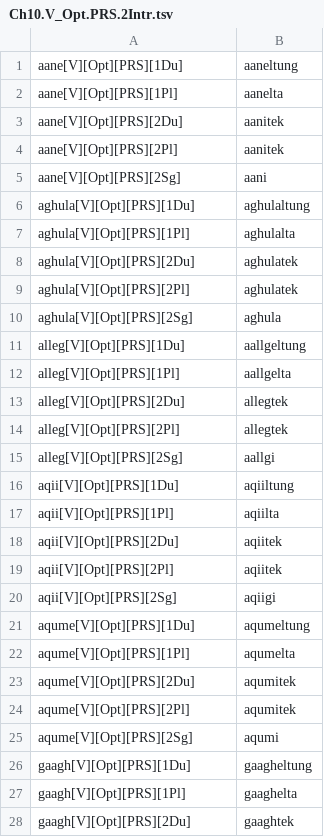
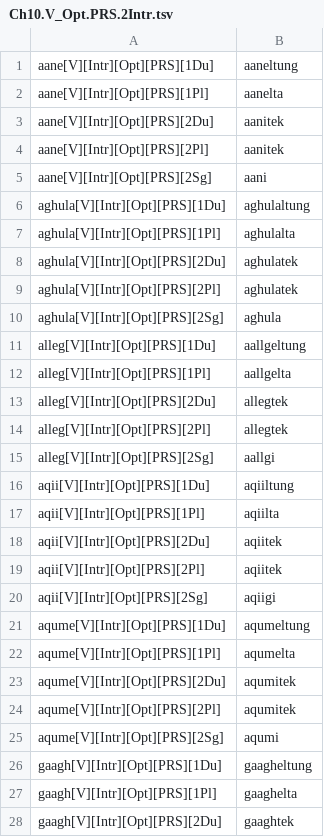
Before and after one commit to SaintLawrenceIslandYupik/finite_state_morphology, a TSV file: ess.pairs.gold/Ch10.V_Opt.PRS.2Intr.tsv, drawn as a sheet; only a part is shown; the diff covers the shown part only.

```diff
--- a/ess.pairs.gold/Ch10.V_Opt.PRS.2Intr.tsv
+++ b/ess.pairs.gold/Ch10.V_Opt.PRS.2Intr.tsv
@@ -1,28 +1,28 @@
-aane[V][Opt][PRS][1Du]	aaneltung
-aane[V][Opt][PRS][1Pl]	aanelta
-aane[V][Opt][PRS][2Du]	aanitek
-aane[V][Opt][PRS][2Pl]	aanitek
-aane[V][Opt][PRS][2Sg]	aani
-aghula[V][Opt][PRS][1Du]	aghulaltung
-aghula[V][Opt][PRS][1Pl]	aghulalta
-aghula[V][Opt][PRS][2Du]	aghulatek
-aghula[V][Opt][PRS][2Pl]	aghulatek
-aghula[V][Opt][PRS][2Sg]	aghula
-alleg[V][Opt][PRS][1Du]	aallgeltung
-alleg[V][Opt][PRS][1Pl]	aallgelta
-alleg[V][Opt][PRS][2Du]	allegtek
-alleg[V][Opt][PRS][2Pl]	allegtek
-alleg[V][Opt][PRS][2Sg]	aallgi
-aqii[V][Opt][PRS][1Du]	aqiiltung
-aqii[V][Opt][PRS][1Pl]	aqiilta
-aqii[V][Opt][PRS][2Du]	aqiitek
-aqii[V][Opt][PRS][2Pl]	aqiitek
-aqii[V][Opt][PRS][2Sg]	aqiigi
-aqume[V][Opt][PRS][1Du]	aqumeltung
-aqume[V][Opt][PRS][1Pl]	aqumelta
-aqume[V][Opt][PRS][2Du]	aqumitek
-aqume[V][Opt][PRS][2Pl]	aqumitek
-aqume[V][Opt][PRS][2Sg]	aqumi
-gaagh[V][Opt][PRS][1Du]	gaagheltung
-gaagh[V][Opt][PRS][1Pl]	gaaghelta
-gaagh[V][Opt][PRS][2Du]	gaaghtek
+aane[V][Intr][Opt][PRS][1Du]	aaneltung
+aane[V][Intr][Opt][PRS][1Pl]	aanelta
+aane[V][Intr][Opt][PRS][2Du]	aanitek
+aane[V][Intr][Opt][PRS][2Pl]	aanitek
+aane[V][Intr][Opt][PRS][2Sg]	aani
+aghula[V][Intr][Opt][PRS][1Du]	aghulaltung
+aghula[V][Intr][Opt][PRS][1Pl]	aghulalta
+aghula[V][Intr][Opt][PRS][2Du]	aghulatek
+aghula[V][Intr][Opt][PRS][2Pl]	aghulatek
+aghula[V][Intr][Opt][PRS][2Sg]	aghula
+alleg[V][Intr][Opt][PRS][1Du]	aallgeltung
+alleg[V][Intr][Opt][PRS][1Pl]	aallgelta
+alleg[V][Intr][Opt][PRS][2Du]	allegtek
+alleg[V][Intr][Opt][PRS][2Pl]	allegtek
+alleg[V][Intr][Opt][PRS][2Sg]	aallgi
+aqii[V][Intr][Opt][PRS][1Du]	aqiiltung
+aqii[V][Intr][Opt][PRS][1Pl]	aqiilta
+aqii[V][Intr][Opt][PRS][2Du]	aqiitek
+aqii[V][Intr][Opt][PRS][2Pl]	aqiitek
+aqii[V][Intr][Opt][PRS][2Sg]	aqiigi
+aqume[V][Intr][Opt][PRS][1Du]	aqumeltung
+aqume[V][Intr][Opt][PRS][1Pl]	aqumelta
+aqume[V][Intr][Opt][PRS][2Du]	aqumitek
+aqume[V][Intr][Opt][PRS][2Pl]	aqumitek
+aqume[V][Intr][Opt][PRS][2Sg]	aqumi
+gaagh[V][Intr][Opt][PRS][1Du]	gaagheltung
+gaagh[V][Intr][Opt][PRS][1Pl]	gaaghelta
+gaagh[V][Intr][Opt][PRS][2Du]	gaaghtek
```
Also changed, not shown: 92 edited cells elsewhere in this file, ess.pairs.gold/Ch10.V_Opt.NEG.2Intr.tsv, ess.pairs.gold/Ch10.V_Opt.NEG.2Trns.tsv, 6 other files.
